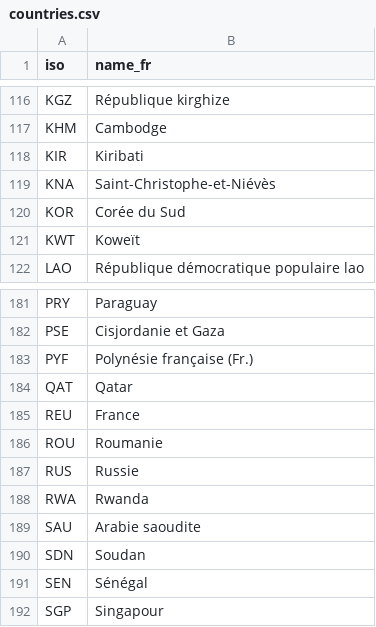
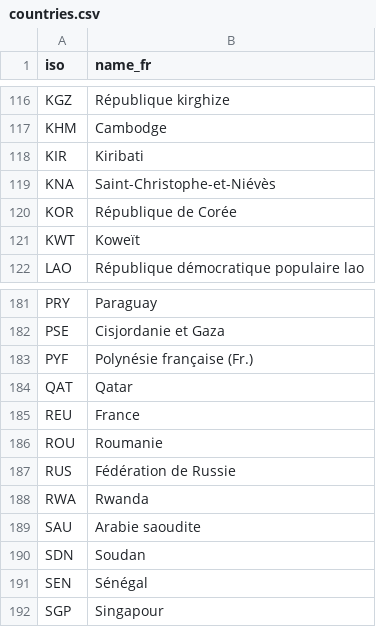
Before and after one commit to bmatge/map-creances-apd, a CSV file: sources/countries.csv, drawn as a sheet; only a part is shown, gaps mark what is left out.

```diff
--- a/sources/countries.csv
+++ b/sources/countries.csv
@@ -119,3 +119,3 @@ KIR,Kiribati
 KNA,Saint-Christophe-et-Niévès
-KOR,Corée du Sud
+KOR,République de Corée
 KWT,Koweït
@@ -186,3 +186,3 @@ REU,France
 ROU,Roumanie
-RUS,Russie
+RUS,Fédération de Russie
 RWA,Rwanda
```
Also changed, not shown: downloads/club_de_paris_creditor_countries.csv, downloads/club_de_paris_debtor_countries.csv, 6 other files.
